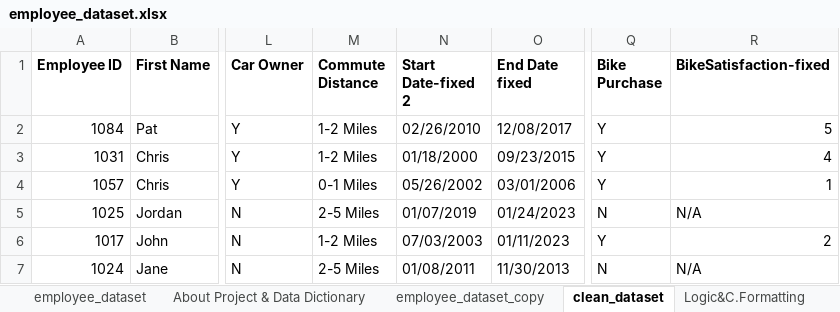
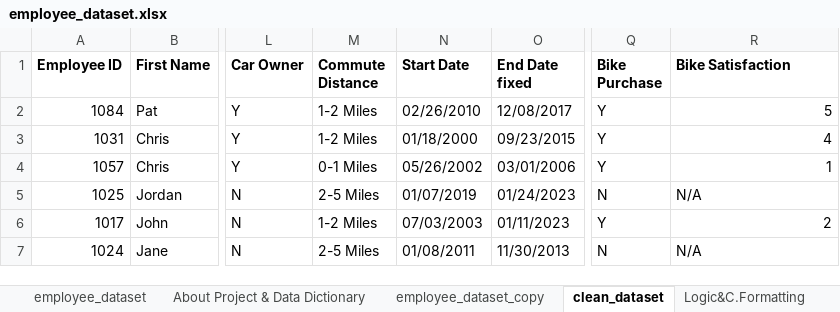
Before and after one commit to dumisanimukuchura/CycleSilicon-Inc.-Employee-Bike-Purchase-Dataset-Part-1-Data-Cleaning-Preparation-EDA-by-D.Mukuchura, an Excel workbook: questions_and_analysis/employee_dataset.xlsx, sheet clean_dataset, drawn as a sheet; only a part is shown, gaps mark what is left out; values as stored, in another font and other column widths than the file's, no borders; the diff names each change by its address in the sheet, - before the commit and + after, or states it on an @@ line.

```diff
--- a/questions_and_analysis/employee_dataset.xlsx (sheet clean_dataset)
+++ b/questions_and_analysis/employee_dataset.xlsx (sheet clean_dataset)
-N1: Start Date-fixed 2
+N1: Start Date
-R1: BikeSatisfaction-fixed
+R1: Bike Satisfaction
```
Also changed, not shown: sheet About Project & Data Dictionary, other sheet tabs.
